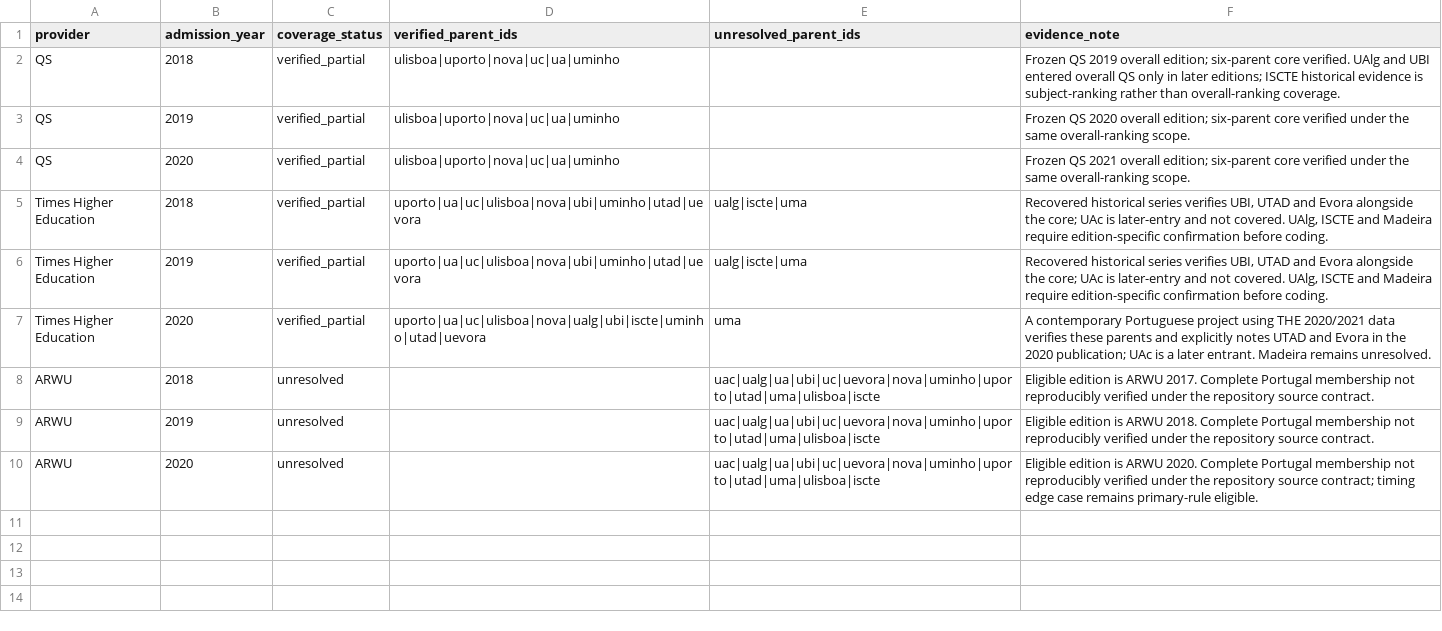
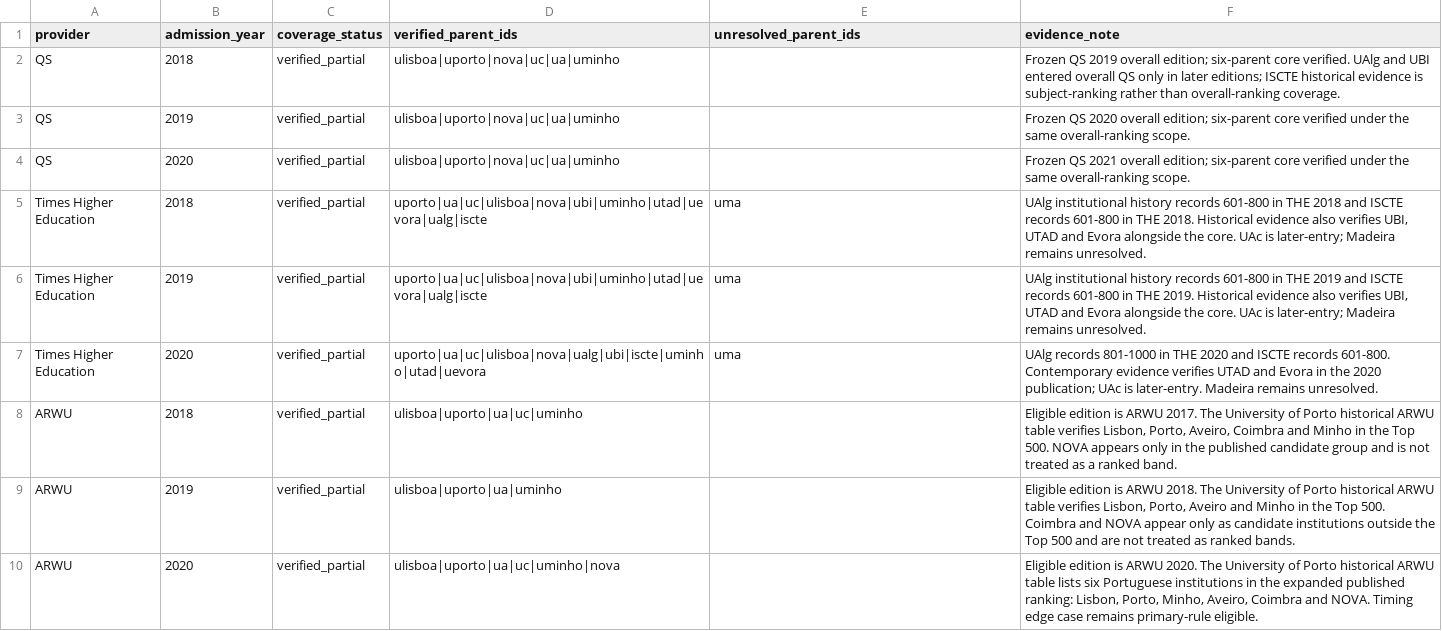
Before and after one commit to DiogoRibeiro7/portugal-higher-ed-rd-pipeline, a CSV file: data/curated/rankings/study_b_provider_coverage_status.csv, drawn as a sheet.

Commit message:
Resolve historical THE and ARWU coverage cells

```diff
--- a/data/curated/rankings/study_b_provider_coverage_status.csv
+++ b/data/curated/rankings/study_b_provider_coverage_status.csv
@@ -4,7 +4,7 @@ QS,2019,verified_partial,"ulisboa|uporto|nova|uc|ua|uminho","","Frozen QS 2020 o
 QS,2020,verified_partial,"ulisboa|uporto|nova|uc|ua|uminho","","Frozen QS 2021 overall edition; six-parent core verified under the same overall-ranking scope."
-Times Higher Education,2018,verified_partial,"uporto|ua|uc|ulisboa|nova|ubi|uminho|utad|uevora","ualg|iscte|uma","Recovered historical series verifies UBI, UTAD and Evora alongside the core; UAc is later-entry and not covered. UAlg, ISCTE and Madeira require edition-specific confirmation before coding."
-Times Higher Education,2019,verified_partial,"uporto|ua|uc|ulisboa|nova|ubi|uminho|utad|uevora","ualg|iscte|uma","Recovered historical series verifies UBI, UTAD and Evora alongside the core; UAc is later-entry and not covered. UAlg, ISCTE and Madeira require edition-specific confirmation before coding."
-Times Higher Education,2020,verified_partial,"uporto|ua|uc|ulisboa|nova|ualg|ubi|iscte|uminho|utad|uevora","uma","A contemporary Portuguese project using THE 2020/2021 data verifies these parents and explicitly notes UTAD and Evora in the 2020 publication; UAc is a later entrant. Madeira remains unresolved."
-ARWU,2018,unresolved,"","uac|ualg|ua|ubi|uc|uevora|nova|uminho|uporto|utad|uma|ulisboa|iscte","Eligible edition is ARWU 2017. Complete Portugal membership not reproducibly verified under the repository source contract."
-ARWU,2019,unresolved,"","uac|ualg|ua|ubi|uc|uevora|nova|uminho|uporto|utad|uma|ulisboa|iscte","Eligible edition is ARWU 2018. Complete Portugal membership not reproducibly verified under the repository source contract."
-ARWU,2020,unresolved,"","uac|ualg|ua|ubi|uc|uevora|nova|uminho|uporto|utad|uma|ulisboa|iscte","Eligible edition is ARWU 2020. Complete Portugal membership not reproducibly verified under the repository source contract; timing edge case remains primary-rule eligible."
+Times Higher Education,2018,verified_partial,"uporto|ua|uc|ulisboa|nova|ubi|uminho|utad|uevora|ualg|iscte","uma","UAlg institutional history records 601-800 in THE 2018 and ISCTE records 601-800 in THE 2018. Historical evidence also verifies UBI, UTAD and Evora alongside the core. UAc is later-entry; Madeira remains unresolved."
+Times Higher Education,2019,verified_partial,"uporto|ua|uc|ulisboa|nova|ubi|uminho|utad|uevora|ualg|iscte","uma","UAlg institutional history records 601-800 in THE 2019 and ISCTE records 601-800 in THE 2019. Historical evidence also verifies UBI, UTAD and Evora alongside the core. UAc is later-entry; Madeira remains unresolved."
+Times Higher Education,2020,verified_partial,"uporto|ua|uc|ulisboa|nova|ualg|ubi|iscte|uminho|utad|uevora","uma","UAlg records 801-1000 in THE 2020 and ISCTE records 601-800. Contemporary evidence verifies UTAD and Evora in the 2020 publication; UAc is later-entry. Madeira remains unresolved."
+ARWU,2018,verified_partial,"ulisboa|uporto|ua|uc|uminho","","Eligible edition is ARWU 2017. The University of Porto historical ARWU table verifies Lisbon, Porto, Aveiro, Coimbra and Minho in the Top 500. NOVA appears only in the published candidate group and is not treated as a ranked band."
+ARWU,2019,verified_partial,"ulisboa|uporto|ua|uminho","","Eligible edition is ARWU 2018. The University of Porto historical ARWU table verifies Lisbon, Porto, Aveiro and Minho in the Top 500. Coimbra and NOVA appear only as candidate institutions outside the Top 500 and are not treated as ranked bands."
+ARWU,2020,verified_partial,"ulisboa|uporto|ua|uc|uminho|nova","","Eligible edition is ARWU 2020. The University of Porto historical ARWU table lists six Portuguese institutions in the expanded published ranking: Lisbon, Porto, Minho, Aveiro, Coimbra and NOVA. Timing edge case remains primary-rule eligible."
```
